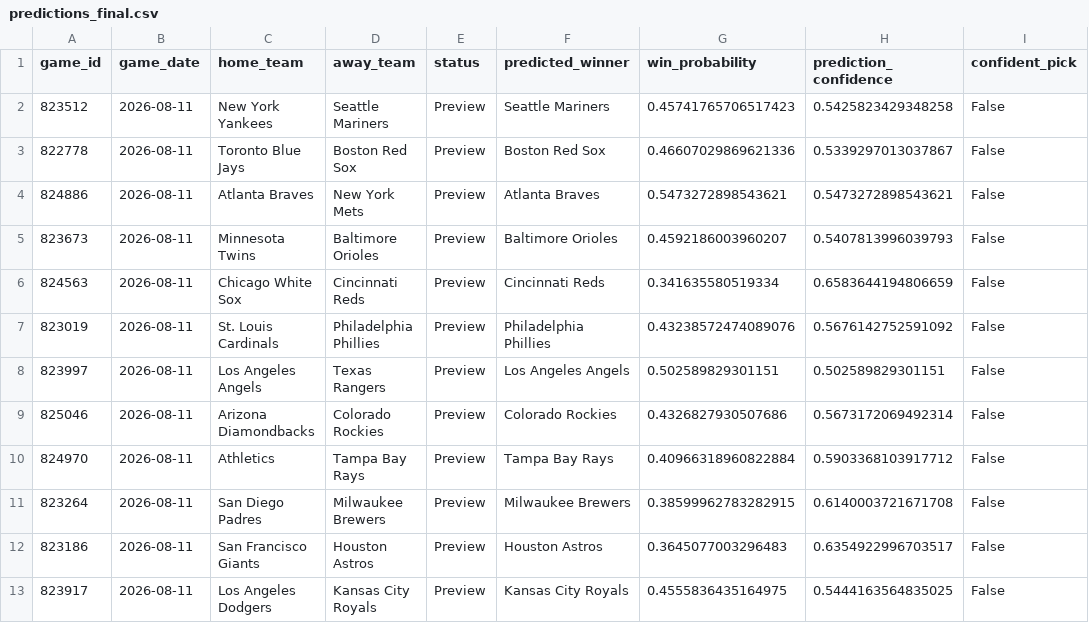
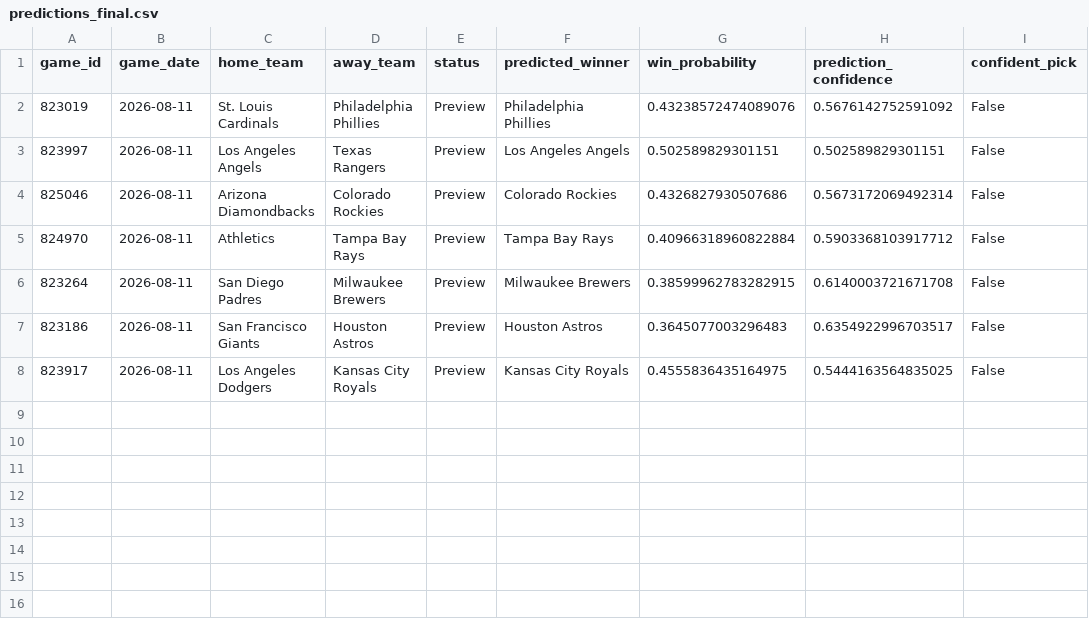
Before and after one commit to ByteLogic214/MLB-2026-Predictions, a CSV file: data/processed/predictions_final.csv, drawn as a sheet; the diff names each change by its address in the sheet, - before the commit and + after, or states it on an @@ line.

Commit message:
Predictions update [skip ci]

```diff
--- a/data/processed/predictions_final.csv
+++ b/data/processed/predictions_final.csv
-row 2: 823512 | 2026-08-11 | New York Yankees | Seattle Mariners | Preview | Seattle Mariners | 0.45741765706517423 | 0.5425823429348258 | False
-row 3: 822778 | 2026-08-11 | Toronto Blue Jays | Boston Red Sox | Preview | Boston Red Sox | 0.46607029869621336 | 0.5339297013037867 | False
-row 4: 824886 | 2026-08-11 | Atlanta Braves | New York Mets | Preview | Atlanta Braves | 0.5473272898543621 | 0.5473272898543621 | False
-row 5: 823673 | 2026-08-11 | Minnesota Twins | Baltimore Orioles | Preview | Baltimore Orioles | 0.4592186003960207 | 0.5407813996039793 | False
-row 6: 824563 | 2026-08-11 | Chicago White Sox | Cincinnati Reds | Preview | Cincinnati Reds | 0.341635580519334 | 0.6583644194806659 | False
```
